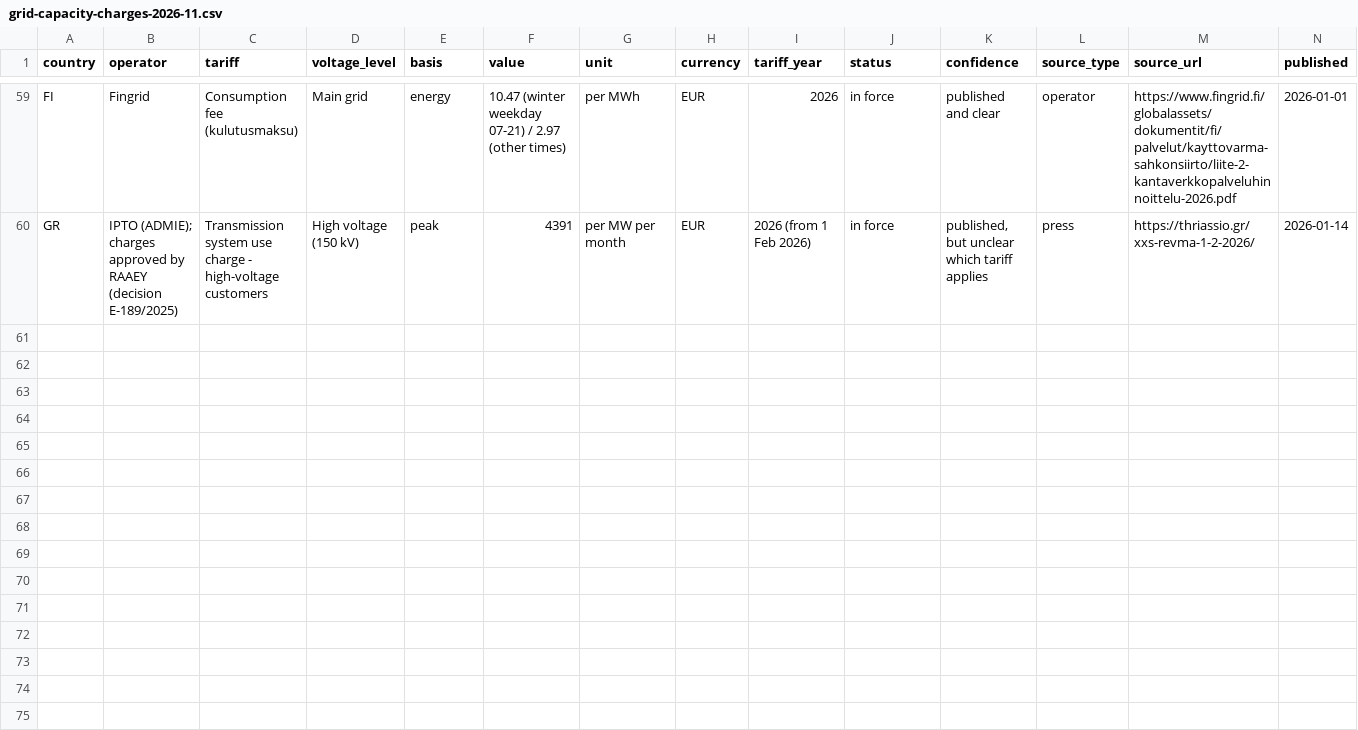
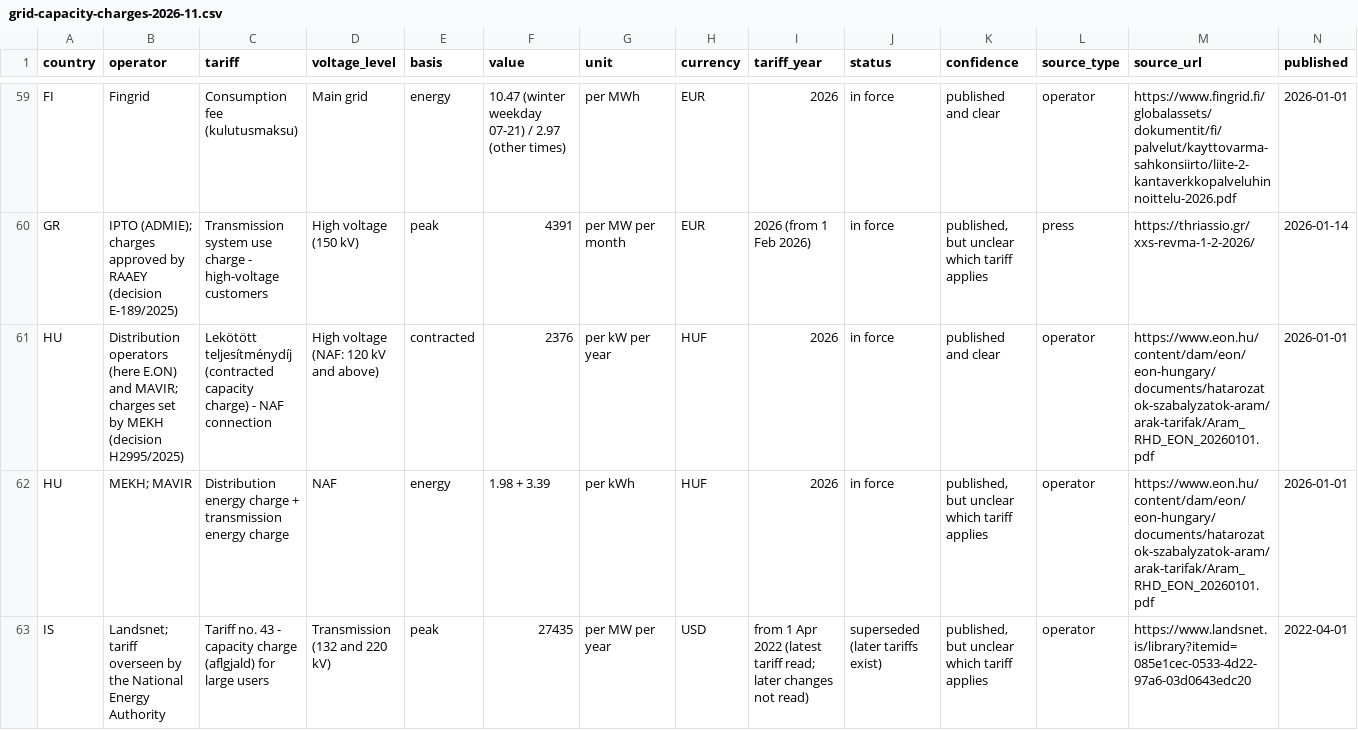
Before and after one commit to Slappy-69/DC-Learning, a CSV file: energy-strategy-tool/docs/research/grid-capacity-charges-2026-11.csv, drawn as a sheet; only a part is shown, gaps mark what is left out; rows hold the shown columns only; the diff names each change by its address in the sheet, - before the commit and + after, or states it on an @@ line.

```diff
--- a/energy-strategy-tool/docs/research/grid-capacity-charges-2026-11.csv
+++ b/energy-strategy-tool/docs/research/grid-capacity-charges-2026-11.csv
+row 61: HU | Distribution operators (here E.ON) and MAVIR; charges set by MEKH (decision H2995/2025) | Lekötött teljesítménydíj (contracted capacity charge) - NAF connection | High voltage (NAF: 120 kV and above) | contracted | 2376 | per kW per year | HUF | 2026 | in force | published and clear | operator | https://www.eon.hu/content/dam/eon/eon-hungary/documents/hatarozatok-szabalyzatok-aram/arak-tarifak/Aram_RHD_EON_20260101.pdf | 2026-01-01
+row 62: HU | MEKH; MAVIR | Distribution energy charge + transmission energy charge | NAF | energy | 1.98 + 3.39 | per kWh | HUF | 2026 | in force | published, but unclear which tariff applies | operator | https://www.eon.hu/content/dam/eon/eon-hungary/documents/hatarozatok-szabalyzatok-aram/arak-tarifak/Aram_RHD_EON_20260101.pdf | 2026-01-01
+row 63: IS | Landsnet; tariff overseen by the National Energy Authority | Tariff no. 43 - capacity charge (aflgjald) for large users | Transmission (132 and 220 kV) | peak | 27435 | per MW per year | USD | from 1 Apr 2022 (latest tariff read; later changes not read) | superseded (later tariffs exist) | published, but unclear which tariff applies | operator | https://www.landsnet.is/library?itemid=085e1cec-0533-4d22-97a6-03d0643edc20 | 2022-04-01
```
Also changed, not shown: 2 other files.
